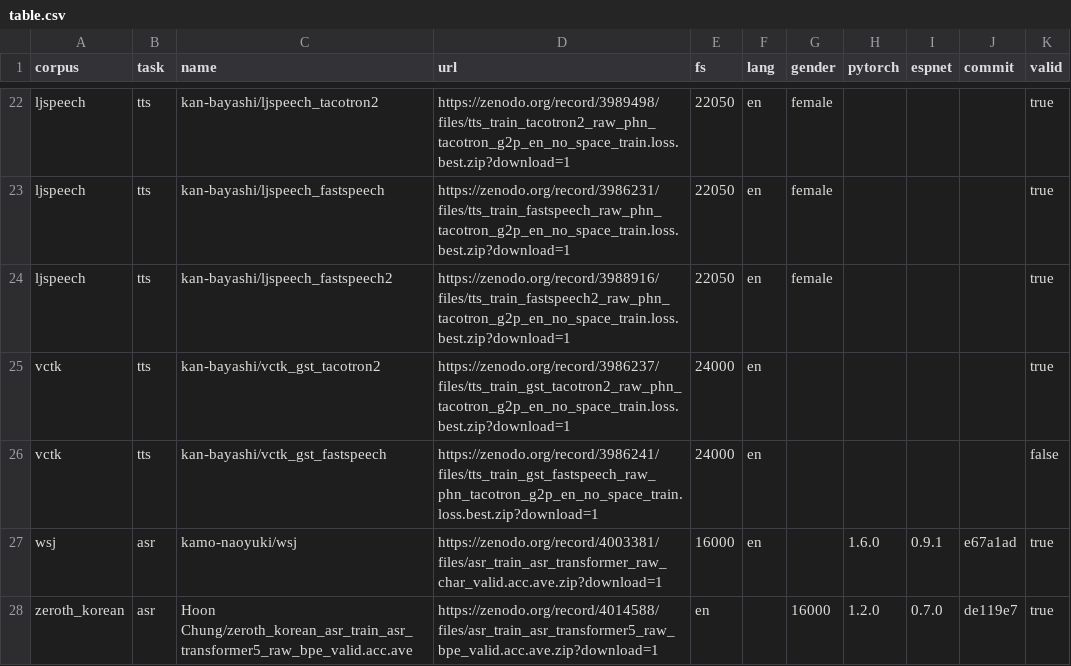
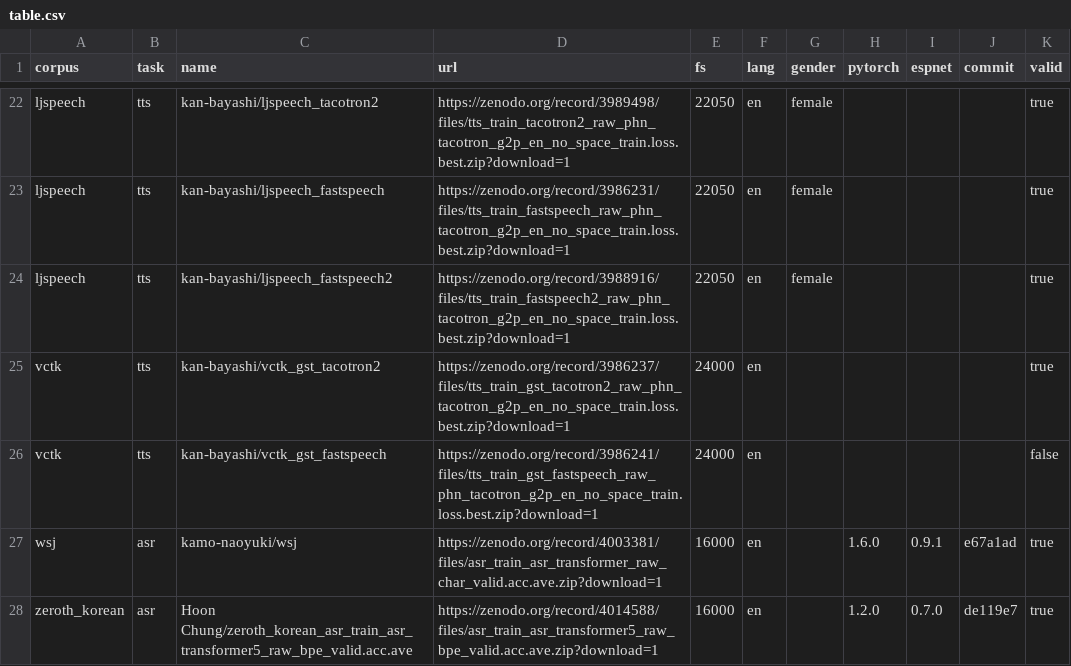
Before and after one commit to espnet/espnet_model_zoo, a CSV file: espnet_model_zoo/table.csv, drawn as a sheet; only a part is shown, gaps mark what is left out.

Commit message:
Update table.csv

```diff
--- a/espnet_model_zoo/table.csv
+++ b/espnet_model_zoo/table.csv
@@ -27,2 +27,2 @@ vctk,tts,kan-bayashi/vctk_gst_fastspeech,https://zenodo.org/record/3986241/files
 wsj,asr,kamo-naoyuki/wsj,https://zenodo.org/record/4003381/files/asr_train_asr_transformer_raw_char_valid.acc.ave.zip?download=1,16000,en,,1.6.0,0.9.1,e67a1ad,true
-zeroth_korean,asr,Hoon Chung/zeroth_korean_asr_train_asr_transformer5_raw_bpe_valid.acc.ave,https://zenodo.org/record/4014588/files/asr_train_asr_transformer5_raw_bpe_valid.acc.ave.zip?download=1,en,,16000,1.2.0,0.7.0,de119e7,true
+zeroth_korean,asr,Hoon Chung/zeroth_korean_asr_train_asr_transformer5_raw_bpe_valid.acc.ave,https://zenodo.org/record/4014588/files/asr_train_asr_transformer5_raw_bpe_valid.acc.ave.zip?download=1,16000,en,,1.2.0,0.7.0,de119e7,true
```
